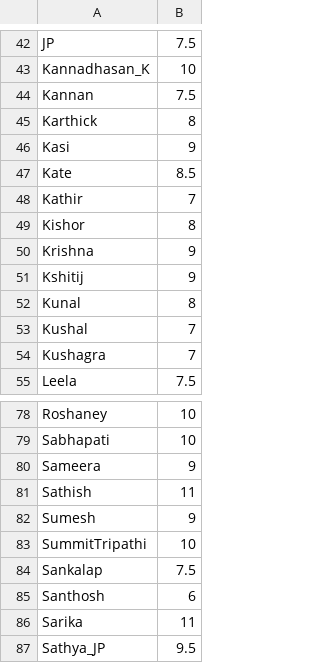
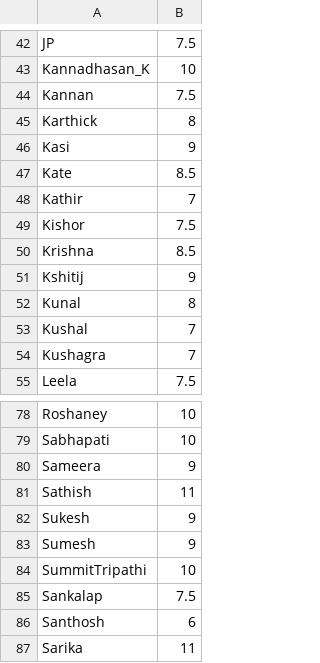
Before and after one commit to jayachandrangs/CityWestBadmintionClub, a CSV file: docs/playerlist.csv, drawn as a sheet; only a part is shown, gaps mark what is left out; the shorter side is filled out with more unchanged rows.

Commit message:
Sukesh.csv

```diff
--- a/docs/playerlist.csv
+++ b/docs/playerlist.csv
@@ -48,4 +48,4 @@ Kate,8.5
 Kathir,7
-Kishor,8
-Krishna,9
+Kishor,7.5
+Krishna,8.5
 Kshitij,9
@@ -81,2 +81,3 @@ Sameera,9
 Sathish,11
+Sukesh,9
 Sumesh,9
```
